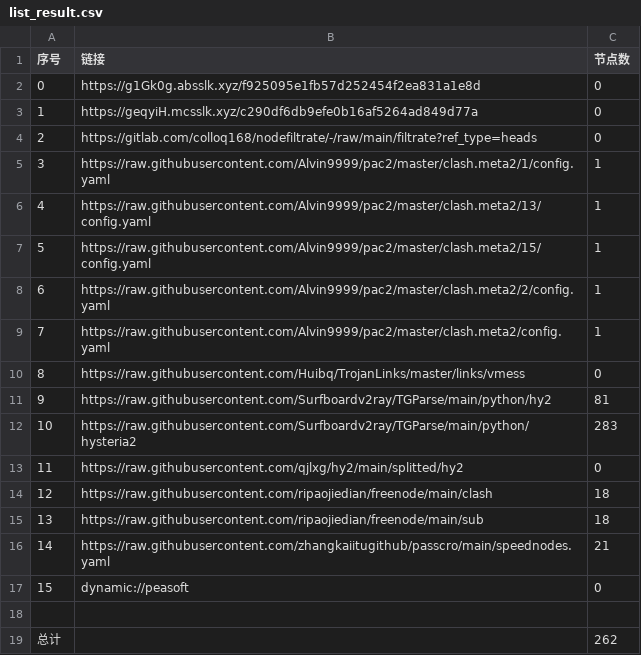
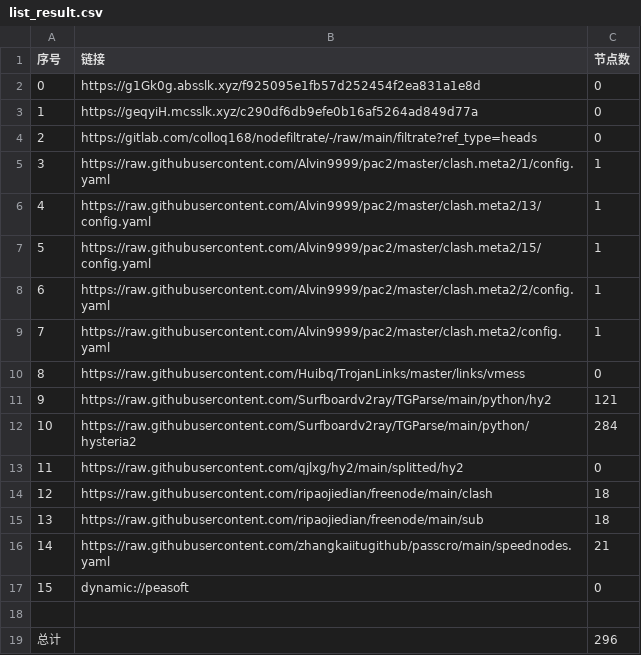
Before and after one commit to jamph826/NoMoreWalls, a CSV file: list_result.csv, drawn as a sheet.

```diff
--- a/list_result.csv
+++ b/list_result.csv
@@ -10,4 +10,4 @@
 8,https://raw.githubusercontent.com/Huibq/TrojanLinks/master/links/vmess,0
-9,https://raw.githubusercontent.com/Surfboardv2ray/TGParse/main/python/hy2,81
-10,https://raw.githubusercontent.com/Surfboardv2ray/TGParse/main/python/hysteria2,283
+9,https://raw.githubusercontent.com/Surfboardv2ray/TGParse/main/python/hy2,121
+10,https://raw.githubusercontent.com/Surfboardv2ray/TGParse/main/python/hysteria2,284
 11,https://raw.githubusercontent.com/qjlxg/hy2/main/splitted/hy2,0
@@ -18,2 +18,2 @@
 
-总计,,262
+总计,,296
```
Also changed, not shown: 16 other files.
